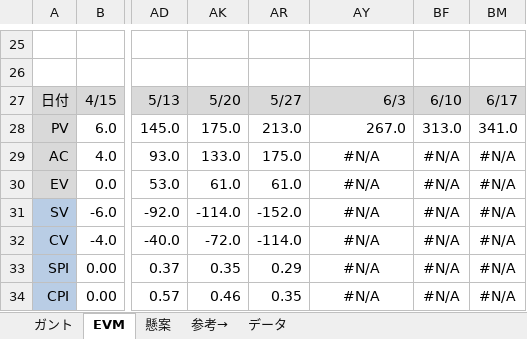
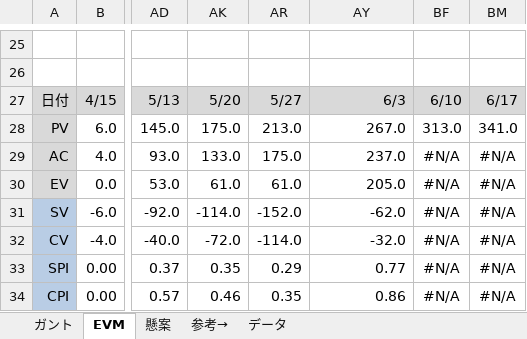
Before and after one commit to takamasaoki/-A-, an Excel workbook: PM演習_管理ツール_矢吹研A班.xlsx, sheet EVM, drawn as a sheet; only a part is shown, gaps mark what is left out; values as stored, in another font and other column widths than the file's, no borders; charts and pictures and conditional formats not drawn; the diff names each change by its address in the sheet, - before the commit and + after, or states it on an @@ line.

```diff
--- a/PM演習_管理ツール_矢吹研A班.xlsx (sheet EVM)
+++ b/PM演習_管理ツール_矢吹研A班.xlsx (sheet EVM)
-AY29: #N/A
+AY29: 237.0
-AY29:AY34 alignment: center
+AY29:AY34 alignment: right
-AY30: #N/A
+AY30: 205.0
-AY31: #N/A
+AY31: -62.0
-AY32: #N/A
+AY32: -32.0
-AY33: #N/A
+AY33: 0.77
-AY34: #N/A
+AY34: 0.86
```
Also changed, not shown: sheet ガント, hidden cells, charts or pictures.
